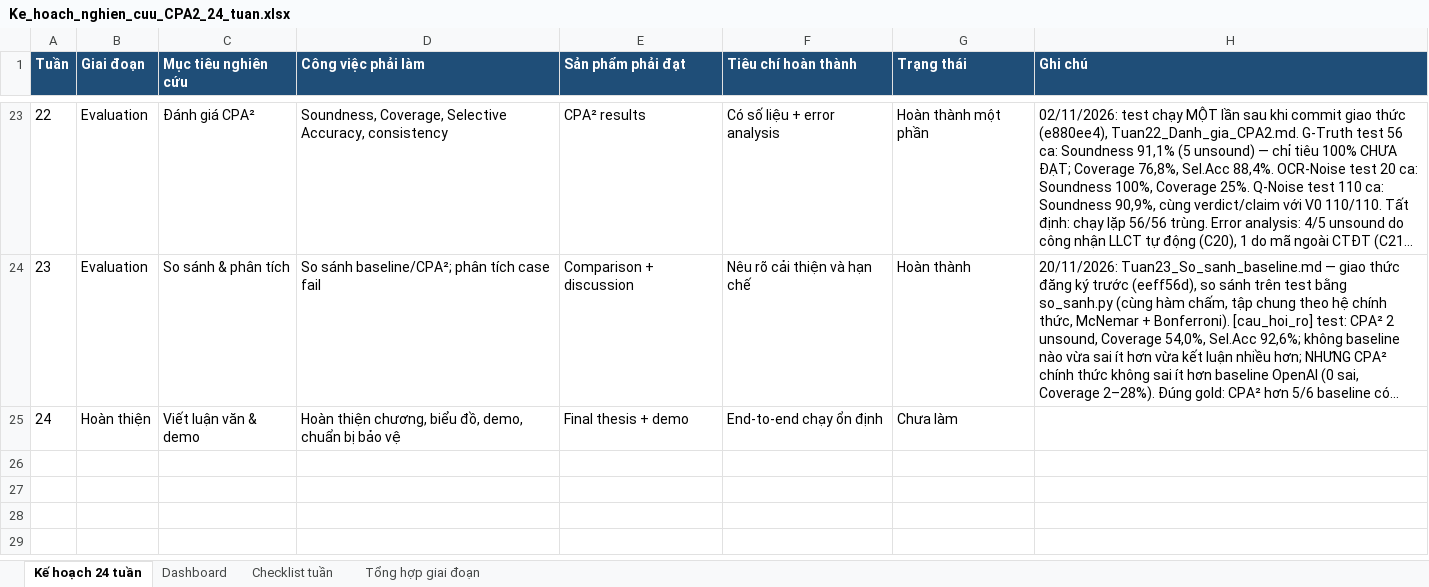
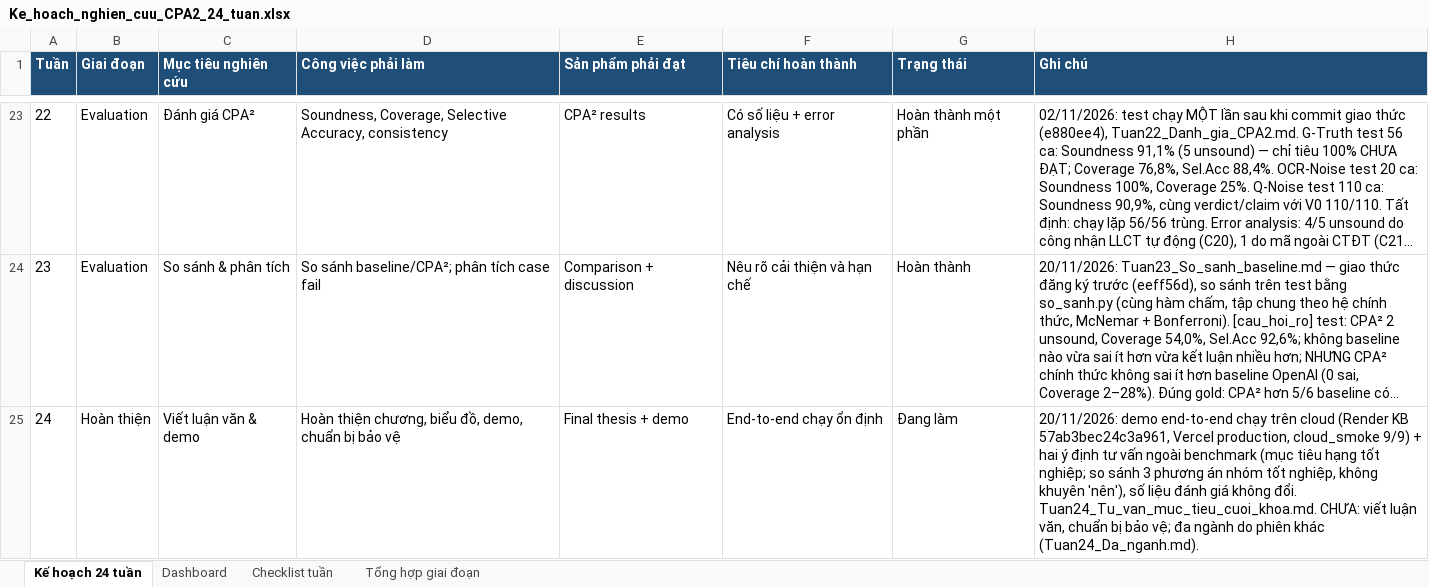
Before and after one commit to chungtanloi/LVTN, an Excel workbook: Ke_hoach_nghien_cuu_CPA2_24_tuan.xlsx, sheet Kế hoạch 24 tuần, drawn as a sheet; only a part is shown, gaps mark what is left out; long unchanged cells end in …; values as stored, in another font and other column widths than the file's, no borders; the diff names each change by its address in the sheet, - before the commit and + after, or states it on an @@ line.

```diff
--- a/Ke_hoach_nghien_cuu_CPA2_24_tuan.xlsx (sheet Kế hoạch 24 tuần)
+++ b/Ke_hoach_nghien_cuu_CPA2_24_tuan.xlsx (sheet Kế hoạch 24 tuần)
-G25 (Trạng thái): Chưa làm
+G25 (Trạng thái): Đang làm
-H25 (Ghi chú): (empty)
+H25 (Ghi chú): 20/11/2026: demo end-to-end chạy trên cloud (Render KB 57ab3bec24c3a961, Vercel production, cloud_smoke 9/9) + hai ý định tư vấn ngoài benchmark (mục tiêu hạng tốt nghiệp; so sánh 3 phương án nhóm tốt nghiệp, không khuyên 'nên'), số liệu đánh giá không đổi. Tuan24_Tu_van_muc_tieu_cuoi_khoa.md. CHƯA: viết luận văn, chuẩn bị bảo vệ; đa ngành do phiên khác (Tuan24_Da_nganh.md).
```
Also changed, not shown: sheet Checklist tuần, 1 other file.
